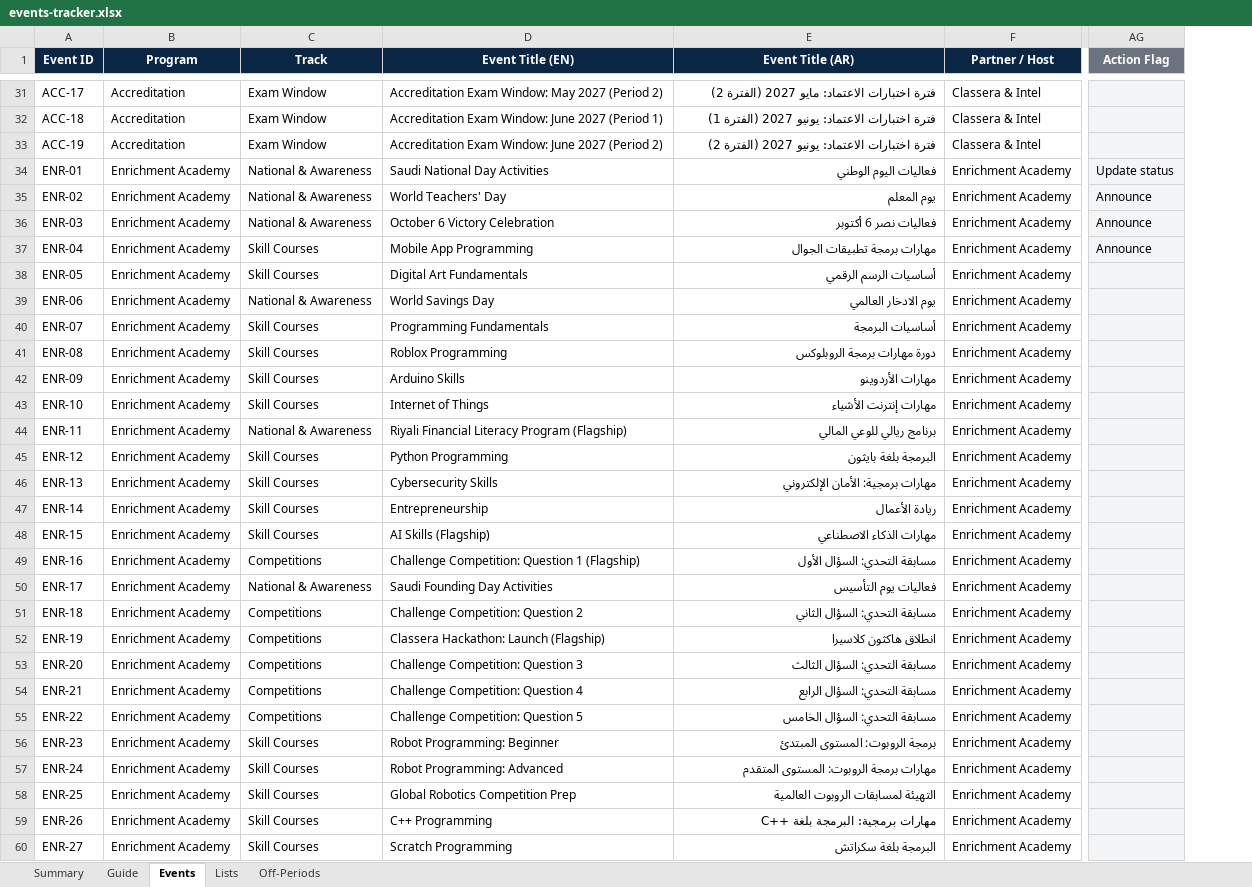
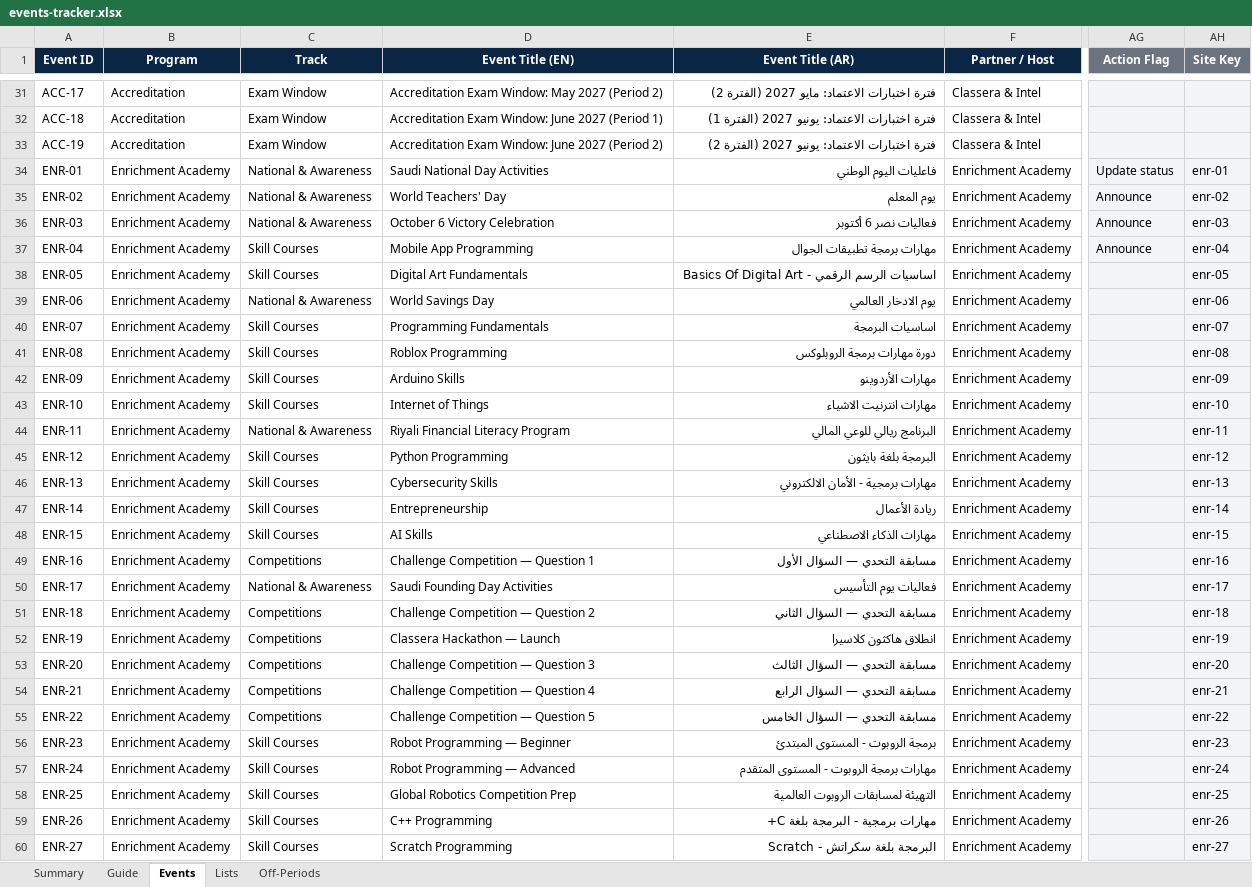
Before and after one commit to Msaserag/ClasseraEvents, an Excel workbook: events-tracker.xlsx, sheet Events, drawn as a sheet; only a part is shown, gaps mark what is left out; values as stored, in another font and other column widths than the file's, no borders; conditional formats and table styles not drawn; the diff covers the shown part only; the diff names each change by its address in the sheet, - before the commit and + after, or states it on an @@ line.

```diff
--- a/events-tracker.xlsx (sheet Events)
+++ b/events-tracker.xlsx (sheet Events)
+column AH (Site Key), rows 34-60: enr-01 | enr-02 | enr-03 | enr-04 | enr-05 | enr-06 | enr-07 | enr-08 | enr-09 | enr-10 | enr-11 | enr-12 | enr-13 | enr-14 | enr-15 | enr-16 | enr-17 | enr-18 | enr-19 | enr-20 | enr-21 | enr-22 | enr-23 | enr-24 | enr-25 | enr-26 | enr-27
-E34 (Event Title (AR)): فعاليات اليوم الوطني
+E34 (Event Title (AR)): فاعليات اليوم الوطني
-E38 (Event Title (AR)): أساسيات الرسم الرقمي
+E38 (Event Title (AR)): اساسيات الرسم الرقمي - Basics Of Digital Art
-E40 (Event Title (AR)): أساسيات البرمجة
+E40 (Event Title (AR)): اساسيات البرمجة
-E43 (Event Title (AR)): مهارات إنترنت الأشياء
+E43 (Event Title (AR)): مهارات انترنيت الاشياء
-D44 (Event Title (EN)): Riyali Financial Literacy Program (Flagship)
+D44 (Event Title (EN)): Riyali Financial Literacy Program
-E44 (Event Title (AR)): برنامج ريالي للوعي المالي
+E44 (Event Title (AR)): البرنامج ريالي للوعي المالي
-E46 (Event Title (AR)): مهارات برمجية: الأمان الإلكتروني
+E46 (Event Title (AR)): مهارات برمجية - الأمان الالكتروني
-D48 (Event Title (EN)): AI Skills (Flagship)
+D48 (Event Title (EN)): AI Skills
-D49 (Event Title (EN)): Challenge Competition: Question 1 (Flagship)
+D49 (Event Title (EN)): Challenge Competition — Question 1
-E49 (Event Title (AR)): مسابقة التحدي: السؤال الأول
+E49 (Event Title (AR)): مسابقة التحدي — السؤال الأول
-D51 (Event Title (EN)): Challenge Competition: Question 2
+D51 (Event Title (EN)): Challenge Competition — Question 2
-E51 (Event Title (AR)): مسابقة التحدي: السؤال الثاني
+E51 (Event Title (AR)): مسابقة التحدي — السؤال الثاني
-D52 (Event Title (EN)): Classera Hackathon: Launch (Flagship)
+D52 (Event Title (EN)): Classera Hackathon — Launch
-D53 (Event Title (EN)): Challenge Competition: Question 3
+D53 (Event Title (EN)): Challenge Competition — Question 3
-E53 (Event Title (AR)): مسابقة التحدي: السؤال الثالث
+E53 (Event Title (AR)): مسابقة التحدي — السؤال الثالث
-D54 (Event Title (EN)): Challenge Competition: Question 4
+D54 (Event Title (EN)): Challenge Competition — Question 4
-E54 (Event Title (AR)): مسابقة التحدي: السؤال الرابع
+E54 (Event Title (AR)): مسابقة التحدي — السؤال الرابع
-D55 (Event Title (EN)): Challenge Competition: Question 5
+D55 (Event Title (EN)): Challenge Competition — Question 5
-E55 (Event Title (AR)): مسابقة التحدي: السؤال الخامس
+E55 (Event Title (AR)): مسابقة التحدي — السؤال الخامس
-D56 (Event Title (EN)): Robot Programming: Beginner
+D56 (Event Title (EN)): Robot Programming — Beginner
-E56 (Event Title (AR)): برمجة الروبوت: المستوى المبتدئ
+E56 (Event Title (AR)): برمجة الروبوت - المستوى المبتدئ
-D57 (Event Title (EN)): Robot Programming: Advanced
+D57 (Event Title (EN)): Robot Programming — Advanced
-E57 (Event Title (AR)): مهارات برمجة الروبوت: المستوى المتقدم
+E57 (Event Title (AR)): مهارات برمجة الروبوت - المستوى المتقدم
-E59 (Event Title (AR)): مهارات برمجية: البرمجة بلغة ++C
+E59 (Event Title (AR)): مهارات برمجية - البرمجة بلغة C+
-E60 (Event Title (AR)): البرمجة بلغة سكراتش
+E60 (Event Title (AR)): البرمجة بلغة سكراتش - Scratch
```
Also changed, not shown: 94 edited cells elsewhere in this sheet, sheet Summary, sheet Guide, 12 other files.
